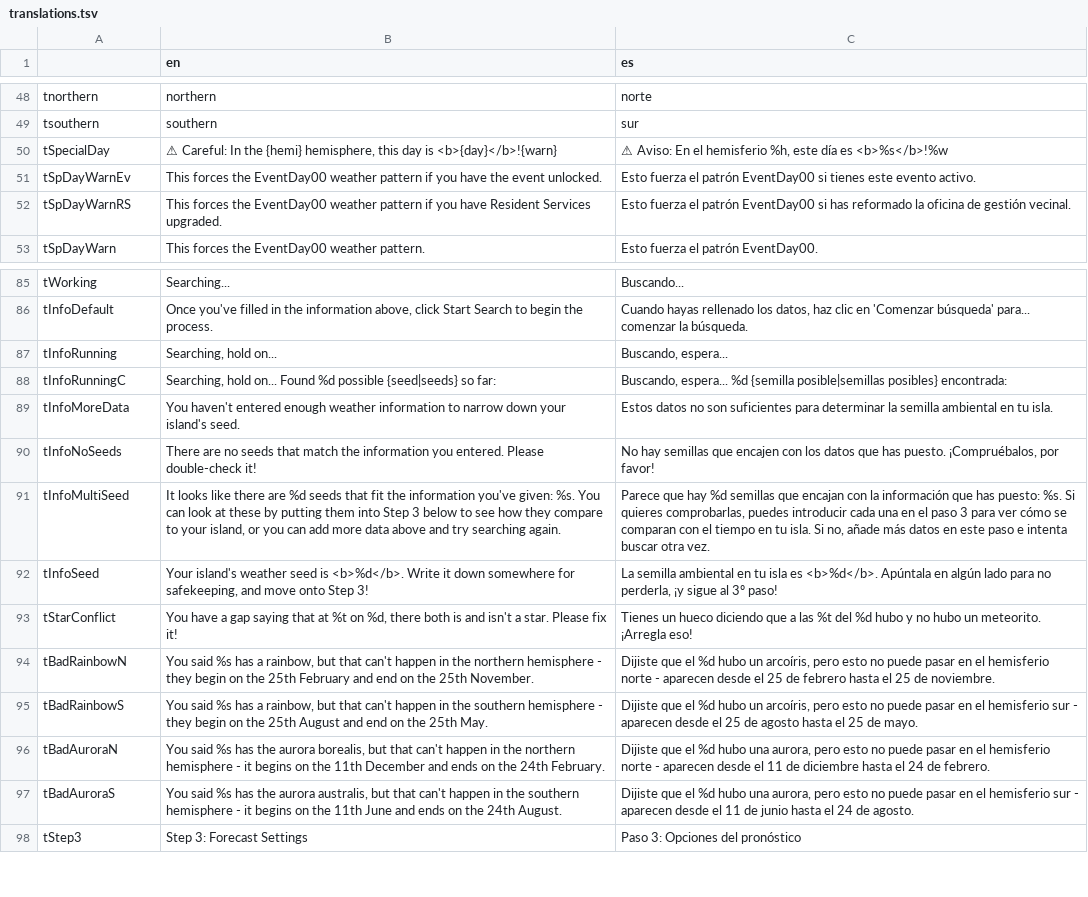
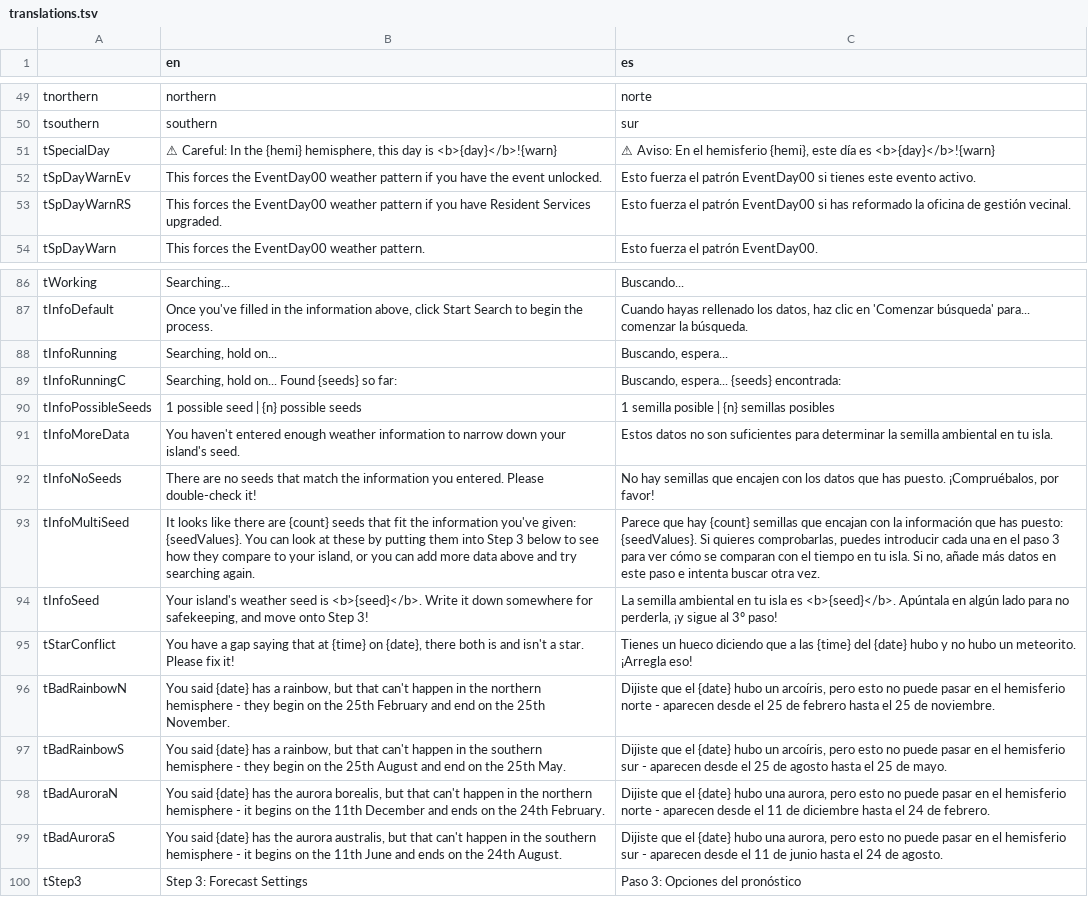
Before and after one commit to Treeki/MeteoNook, a TSV file: translations.tsv, drawn as a sheet; only a part is shown, gaps mark what is left out; addresses are those after the commit; the diff covers the shown part only; the diff names each change by its address in the sheet, - before the commit and + after, or states it on an @@ line.

```diff
--- a/translations.tsv
+++ b/translations.tsv
-C51 (es): …el hemisferio %h, este día es <b>%s</b>!%w
+C51 (es): …el hemisferio {hemi}, este día es <b>{day}</b>!{warn}
-B89 (en): …on... Found %d possible {seed|seeds} so far:
+B89 (en): …on... Found {seeds} so far:
-C89 (es): Buscando, espera... %d {semilla posible|semillas posibles} encontrada:
+C89 (es): Buscando, espera... {seeds} encontrada:
+row 90: tInfoPossibleSeeds | 1 possible seed | {n} possible seeds | 1 semilla posible | {n} semillas posibles
-B93 (en): …there are %d seeds that fit the information you've given: %s. You can…
+B93 (en): …there are {count} seeds that fit the information you've given: {seedValues}. You can…
-C93 (es): …que hay %d semillas que encajan con la información que has puesto: %s. Si quieres…
+C93 (es): …que hay {count} semillas que encajan con la información que has puesto: {seedValues}. Si quieres…
-B94 (en): …seed is <b>%d</b>. Write it…
+B94 (en): …seed is <b>{seed}</b>. Write it…
-C94 (es): …isla es <b>%d</b>. Apúntala en…
+C94 (es): …isla es <b>{seed}</b>. Apúntala en…
-B95 (en): …that at %t on %d, there both…
+B95 (en): …that at {time} on {date}, there both…
-C95 (es): …a las %t del %d hubo y…
+C95 (es): …a las {time} del {date} hubo y…
-B96 (en): You said %s has a…
+B96 (en): You said {date} has a…
-C96 (es): …que el %d hubo un…
+C96 (es): …que el {date} hubo un…
-B97 (en): You said %s has a…
+B97 (en): You said {date} has a…
-C97 (es): …que el %d hubo un…
+C97 (es): …que el {date} hubo un…
-B98 (en): You said %s has the…
+B98 (en): You said {date} has the…
-C98 (es): …que el %d hubo una…
+C98 (es): …que el {date} hubo una…
-B99 (en): You said %s has the…
+B99 (en): You said {date} has the…
-C99 (es): …que el %d hubo una…
+C99 (es): …que el {date} hubo una…
```
Also changed, not shown: 3 added rows, 1 removed row and 23 edited cells elsewhere in this file, 8 other files.
